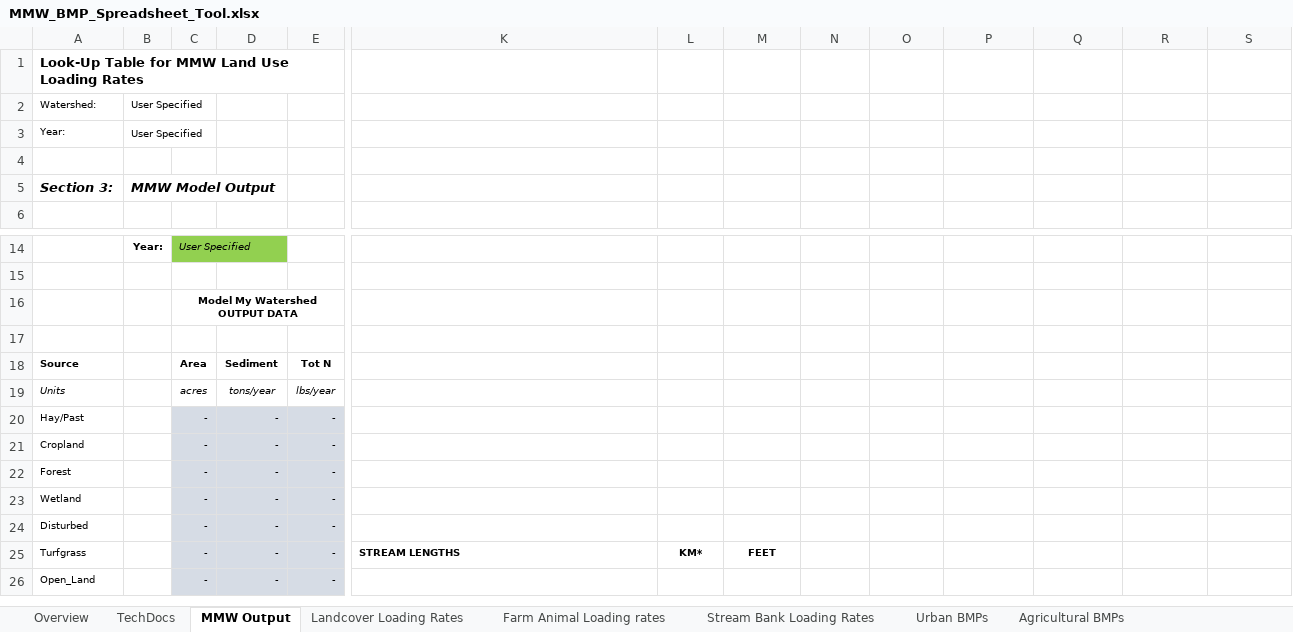
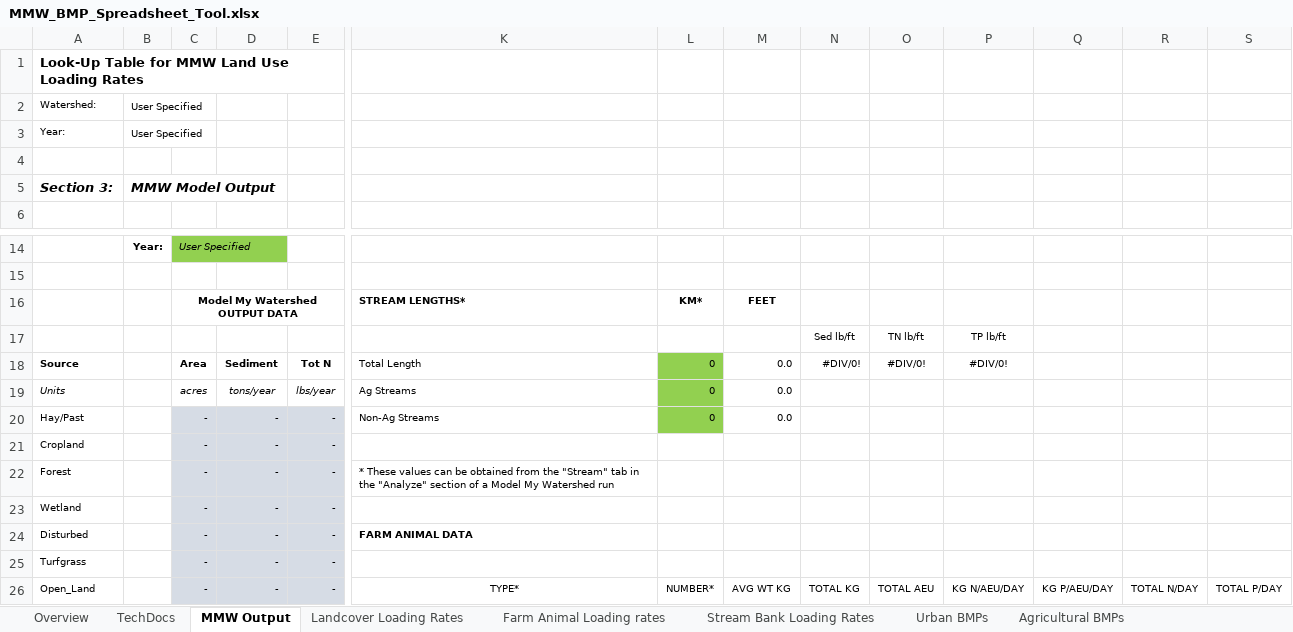
Before and after one commit to WikiWatershed/MMW-BMP-spreadsheet-tool, an Excel workbook: MMW_BMP_Spreadsheet_Tool.xlsx, sheet MMW Output, drawn as a sheet; only a part is shown, gaps mark what is left out; values as stored, in another font and other column widths than the file's, no borders; removed rows and columns are numbered as before the commit, all else as after; rows hold the shown columns only; the diff covers the shown part only; the diff names each change by its address in the sheet, - before the commit and + after, or states it on an @@ line.

```diff
--- a/MMW_BMP_Spreadsheet_Tool.xlsx (sheet MMW Output)
+++ b/MMW_BMP_Spreadsheet_Tool.xlsx (sheet MMW Output)
+B2:C2 merged
-row 16:  |  | Model My Watershed OUTPUT DATA
-row 16: (empty)
+row 16:  |  | Model My Watershed OUTPUT DATA |  |  | STREAM LENGTHS* | KM* | FEET
+C16:F16 merged
+row 17:  |  |  |  |  |  |  |  | Sed lb/ft | TN lb/ft | TP lb/ft
-K18: (empty)
+K18: Total Length
-L18:L20: (empty)
+L18:L20: 0
-L18:L20 fill: none
+L18:L20 fill: #92D050
-M18:M20: (empty)
+M18:M20: 0.0
-N18: (empty)
+N18: #DIV/0!
-O18: (empty)
+O18: #DIV/0!
-P18: (empty)
+P18: #DIV/0!
-K19: (empty)
+K19: Ag Streams
-K20: (empty)
+K20: Non-Ag Streams
-K22: (empty)
+K22: * These values can be obtained from the "Stream" tab in the "Analyze" section of a Model My Watershed run
-K24: (empty)
+K24: FARM ANIMAL DATA
-K25: STREAM LENGTHS
+K25: (empty)
-L25: KM*
+L25: (empty)
-M25: FEET
+M25: (empty)
-K26: (empty)
+K26: TYPE*
-L26: (empty)
+L26: NUMBER*
-M26: (empty)
+M26: AVG WT KG
-N26: (empty)
+N26: TOTAL KG
-O26: (empty)
+O26: TOTAL AEU
-P26: (empty)
+P26: KG N/AEU/DAY
-Q26: (empty)
+Q26: KG P/AEU/DAY
-R26: (empty)
+R26: TOTAL N/DAY
-S26: (empty)
+S26: TOTAL P/DAY
```
Also changed, not shown: 2 added rows, 2 removed rows, 123 edited cells and cell formats elsewhere in this sheet, sheet Agricultural BMPs, sheet Urban BMPs, sheet TechDocs, sheet Overview, sheet Farm Animal Loading rates, sheet Stream Bank Loading Rates, formulas that keep their value, charts or pictures, 4 other files.
